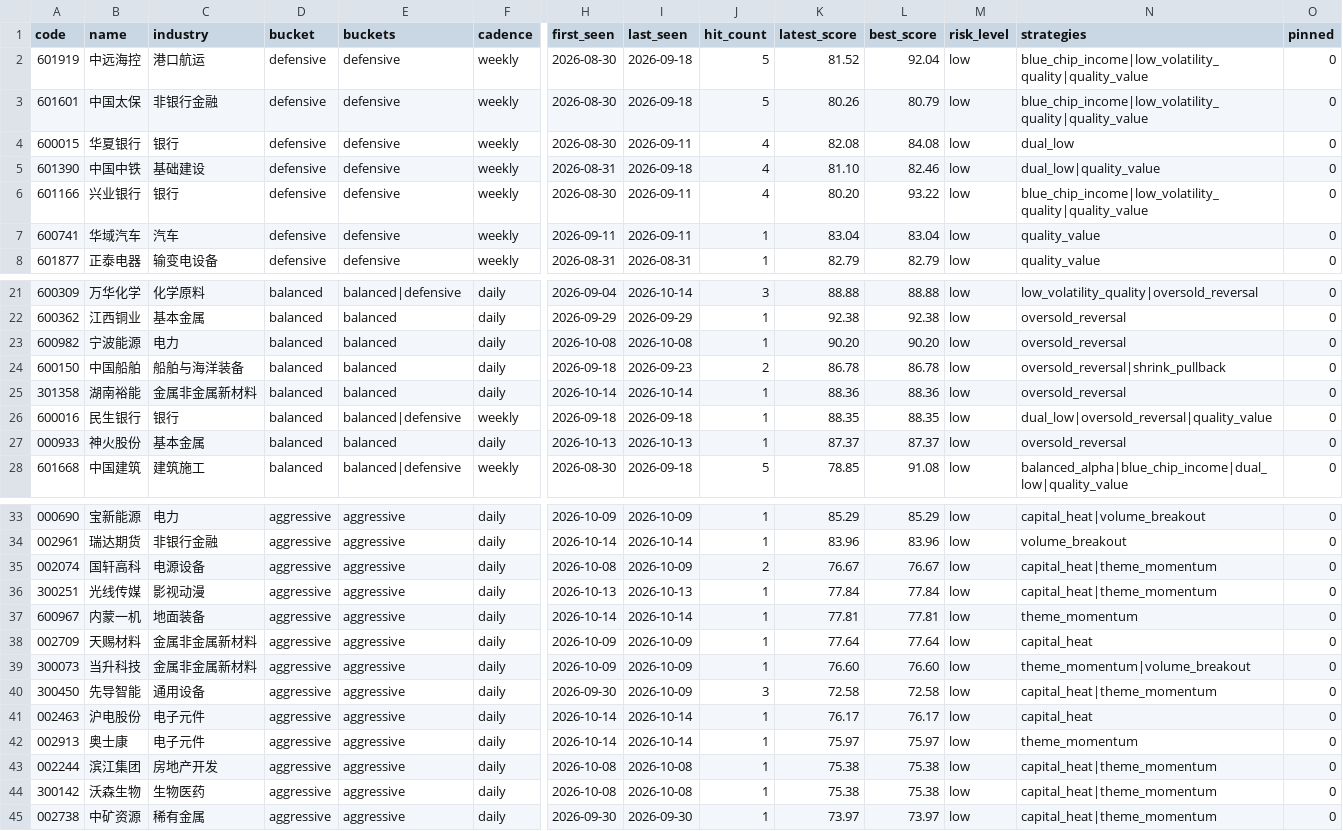
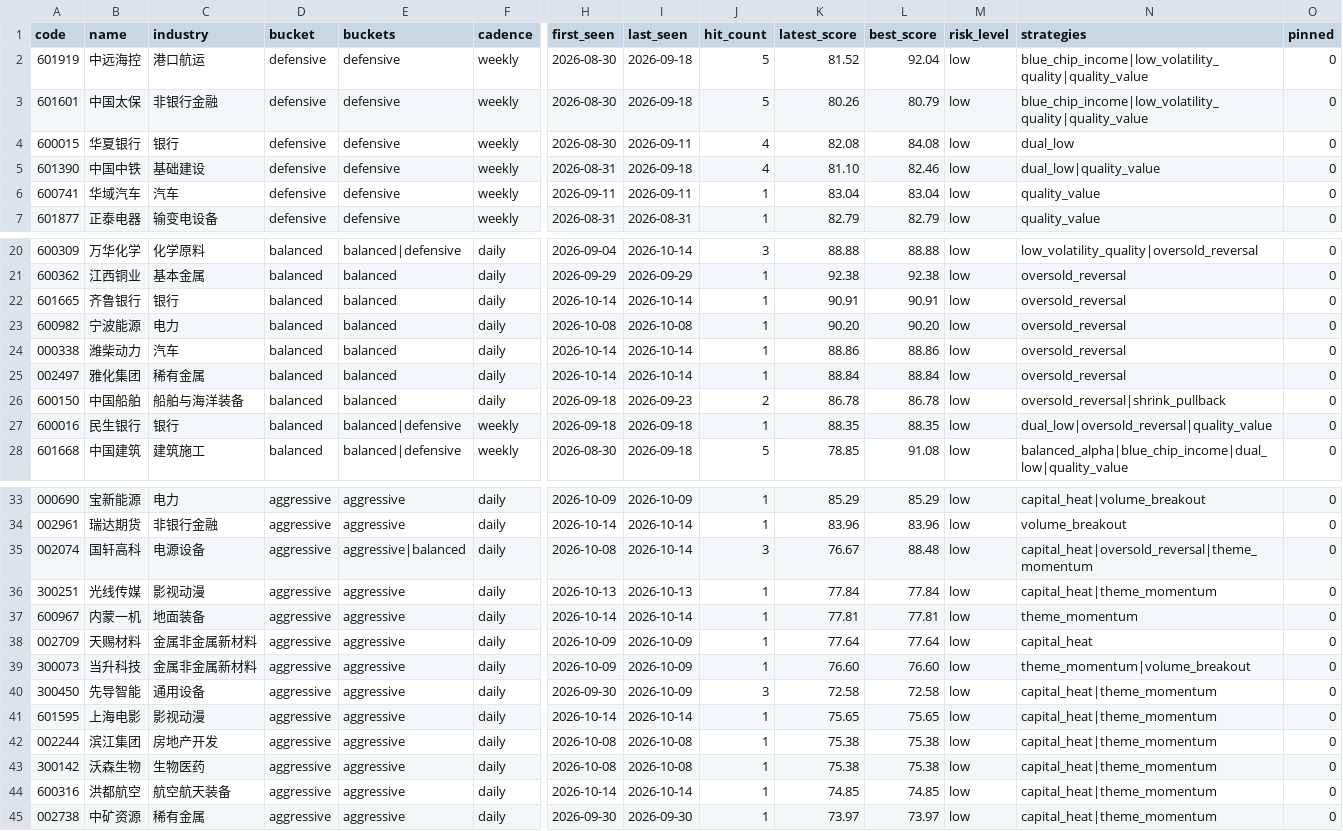
Before and after one commit to gong97/daily-stock-analysis-private, a CSV file: data/watchlist/current.csv, drawn as a sheet; only a part is shown, gaps mark what is left out; removed rows and columns are numbered as before the commit, all else as after; rows hold the shown columns only; the diff names each change by its address in the sheet, - before the commit and + after, or states it on an @@ line.

```diff
--- a/data/watchlist/current.csv
+++ b/data/watchlist/current.csv
-row 6: 601166 | 兴业银行 | 银行 | defensive | defensive | weekly | 2026-08-30 | 2026-09-11 | 4 | 80.20 | 93.22 | low | blue_chip_income|low_volatility_quality|quality_value | 0
+row 22: 601665 | 齐鲁银行 | 银行 | balanced | balanced | daily | 2026-10-14 | 2026-10-14 | 1 | 90.91 | 90.91 | low | oversold_reversal | 0
+row 24: 000338 | 潍柴动力 | 汽车 | balanced | balanced | daily | 2026-10-14 | 2026-10-14 | 1 | 88.86 | 88.86 | low | oversold_reversal | 0
+row 25: 002497 | 雅化集团 | 稀有金属 | balanced | balanced | daily | 2026-10-14 | 2026-10-14 | 1 | 88.84 | 88.84 | low | oversold_reversal | 0
-row 25: 301358 | 湖南裕能 | 金属非金属新材料 | balanced | balanced | daily | 2026-10-14 | 2026-10-14 | 1 | 88.36 | 88.36 | low | oversold_reversal | 0
-row 27: 000933 | 神火股份 | 基本金属 | balanced | balanced | daily | 2026-10-13 | 2026-10-13 | 1 | 87.37 | 87.37 | low | oversold_reversal | 0
-E35 (buckets): aggressive
+E35 (buckets): aggressive|balanced
-I35 (last_seen): 2026-10-09
+I35 (last_seen): 2026-10-14
-J35 (hit_count): 2
+J35 (hit_count): 3
-L35 (best_score): 76.67
+L35 (best_score): 88.48
-N35 (strategies): capital_heat|theme_momentum
+N35 (strategies): capital_heat|oversold_reversal|theme_momentum
-row 41: 002463 | 沪电股份 | 电子元件 | aggressive | aggressive | daily | 2026-10-14 | 2026-10-14 | 1 | 76.17 | 76.17 | low | capital_heat | 0
-A41 (code): 002913
+A41 (code): 601595
-B41 (name): 奥士康
+B41 (name): 上海电影
-C41 (industry): 电子元件
+C41 (industry): 影视动漫
-K41 (latest_score): 75.97
+K41 (latest_score): 75.65
-L41 (best_score): 75.97
+L41 (best_score): 75.65
-N41 (strategies): theme_momentum
+N41 (strategies): capital_heat|theme_momentum
+row 44: 600316 | 洪都航空 | 航空航天装备 | aggressive | aggressive | daily | 2026-10-14 | 2026-10-14 | 1 | 74.85 | 74.85 | low | capital_heat|theme_momentum | 0
```
Also changed, not shown: 4 other files.
